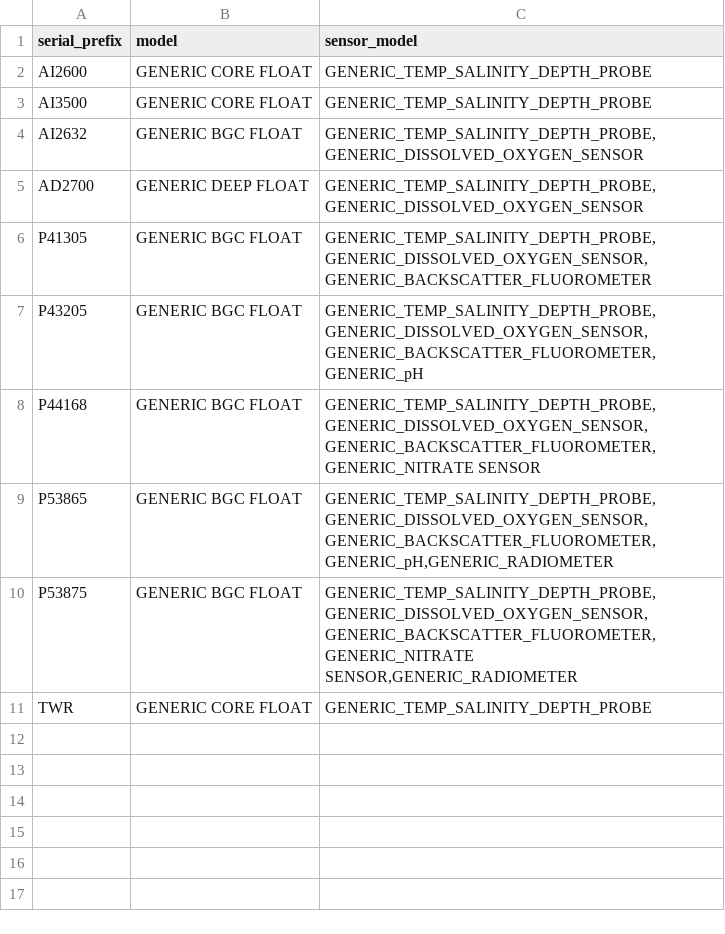
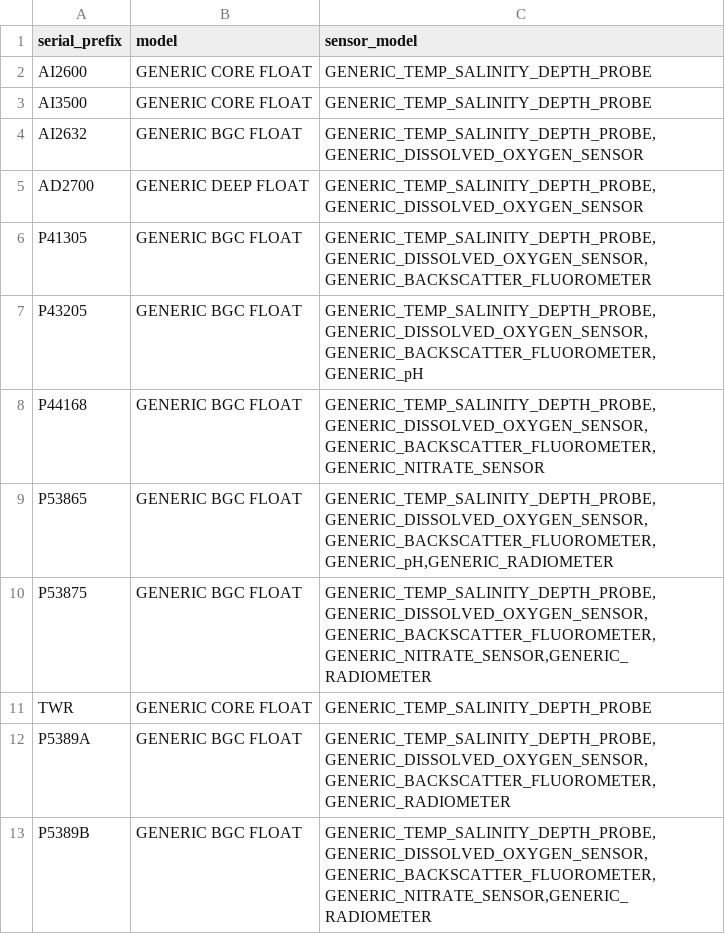
Before and after one commit to ArgoCanada/blog, a CSV file: deployment/serial_info.csv, drawn as a sheet.

Commit message:
tridente / tridente+opus SN's

```diff
--- a/deployment/serial_info.csv
+++ b/deployment/serial_info.csv
@@ -7,5 +7,7 @@ P41305,GENERIC BGC FLOAT,"GENERIC_TEMP_SALINITY_DEPTH_PROBE,GENERIC_DISSOLVED_OX
 P43205,GENERIC BGC FLOAT,"GENERIC_TEMP_SALINITY_DEPTH_PROBE,GENERIC_DISSOLVED_OXYGEN_SENSOR,GENERIC_BACKSCATTER_FLUOROMETER,GENERIC_pH"
-P44168,GENERIC BGC FLOAT,"GENERIC_TEMP_SALINITY_DEPTH_PROBE,GENERIC_DISSOLVED_OXYGEN_SENSOR,GENERIC_BACKSCATTER_FLUOROMETER,GENERIC_NITRATE SENSOR"
+P44168,GENERIC BGC FLOAT,"GENERIC_TEMP_SALINITY_DEPTH_PROBE,GENERIC_DISSOLVED_OXYGEN_SENSOR,GENERIC_BACKSCATTER_FLUOROMETER,GENERIC_NITRATE_SENSOR"
 P53865,GENERIC BGC FLOAT,"GENERIC_TEMP_SALINITY_DEPTH_PROBE,GENERIC_DISSOLVED_OXYGEN_SENSOR,GENERIC_BACKSCATTER_FLUOROMETER,GENERIC_pH,GENERIC_RADIOMETER"
-P53875,GENERIC BGC FLOAT,"GENERIC_TEMP_SALINITY_DEPTH_PROBE,GENERIC_DISSOLVED_OXYGEN_SENSOR,GENERIC_BACKSCATTER_FLUOROMETER,GENERIC_NITRATE SENSOR,GENERIC_RADIOMETER"
+P53875,GENERIC BGC FLOAT,"GENERIC_TEMP_SALINITY_DEPTH_PROBE,GENERIC_DISSOLVED_OXYGEN_SENSOR,GENERIC_BACKSCATTER_FLUOROMETER,GENERIC_NITRATE_SENSOR,GENERIC_RADIOMETER"
 TWR,GENERIC CORE FLOAT,GENERIC_TEMP_SALINITY_DEPTH_PROBE
+P5389A,GENERIC BGC FLOAT,"GENERIC_TEMP_SALINITY_DEPTH_PROBE,GENERIC_DISSOLVED_OXYGEN_SENSOR,GENERIC_BACKSCATTER_FLUOROMETER,GENERIC_RADIOMETER"
+P5389B,GENERIC BGC FLOAT,"GENERIC_TEMP_SALINITY_DEPTH_PROBE,GENERIC_DISSOLVED_OXYGEN_SENSOR,GENERIC_BACKSCATTER_FLUOROMETER,GENERIC_NITRATE_SENSOR,GENERIC_RADIOMETER"
```
